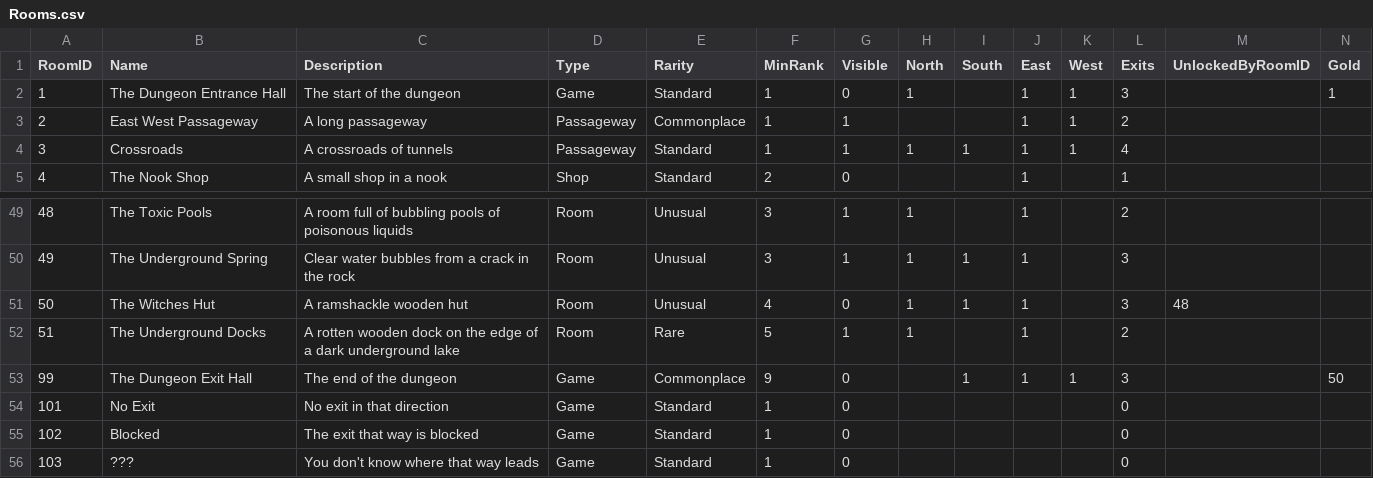
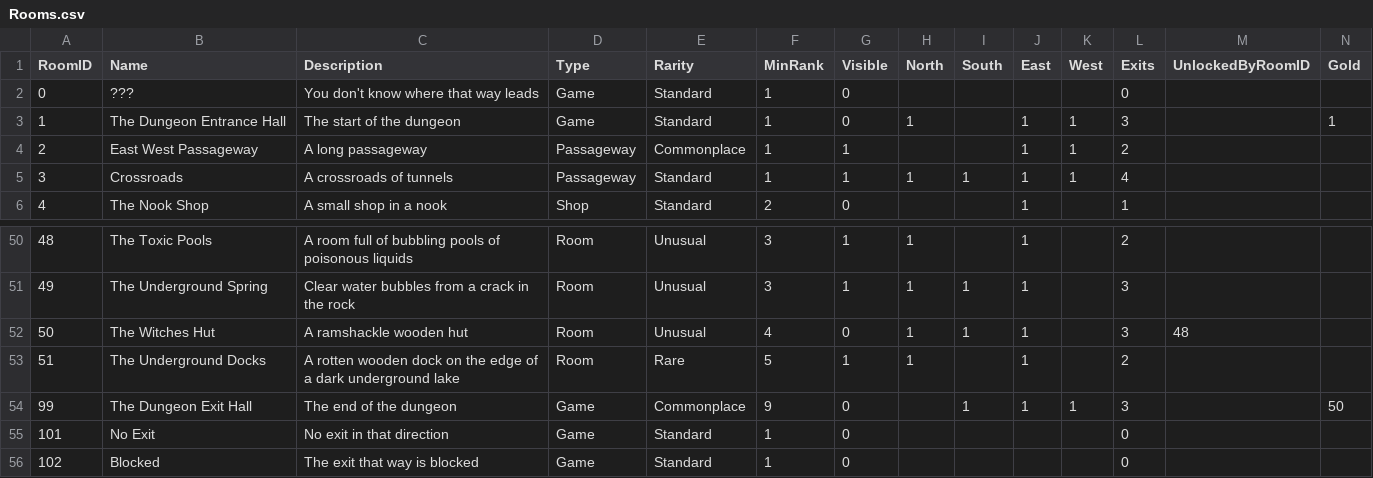
Before and after one commit to kwoolter/RogueDungeon, a CSV file: roguedungeon/model/data/Rooms.csv, drawn as a sheet; only a part is shown, gaps mark what is left out; removed rows and columns are numbered as before the commit, all else as after; rows hold the shown columns only; the diff names each change by its address in the sheet, - before the commit and + after, or states it on an @@ line.

```diff
--- a/roguedungeon/model/data/Rooms.csv
+++ b/roguedungeon/model/data/Rooms.csv
+row 2: 0 | ??? | You don't know where that way leads | Game | Standard | 1 | 0 |  |  |  |  | 0
-row 56: 103 | ??? | You don't know where that way leads | Game | Standard | 1 | 0 |  |  |  |  | 0
```
Also changed, not shown: 3 other files.
